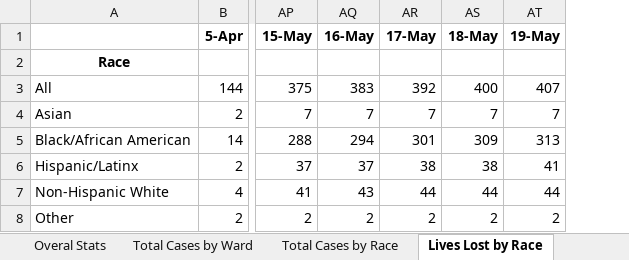
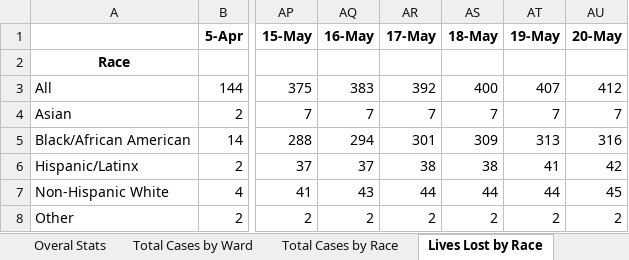
Before and after one commit to cobie8a/covid19-va-md-dc, an Excel workbook: temp/DC-COVID-19-Data.xlsx, sheet Lives Lost by Race, drawn as a sheet; only a part is shown, gaps mark what is left out; values as stored, in another font and other column widths than the file's, no borders; the diff names each change by its address in the sheet, - before the commit and + after, or states it on an @@ line.

```diff
--- a/temp/DC-COVID-19-Data.xlsx (sheet Lives Lost by Race)
+++ b/temp/DC-COVID-19-Data.xlsx (sheet Lives Lost by Race)
+column AU (20-May), rows 3-8: 412 | 7 | 316 | 42 | 45 | 2
```
Also changed, not shown: sheet Overal Stats, sheet Long-Term Care Facilities, sheet Lives Lost by Ward, sheet Total Cases by Ward, sheet Total Cases by Race, other sheet tabs, charts or pictures, covid-19.xlsx, 10 other files.
